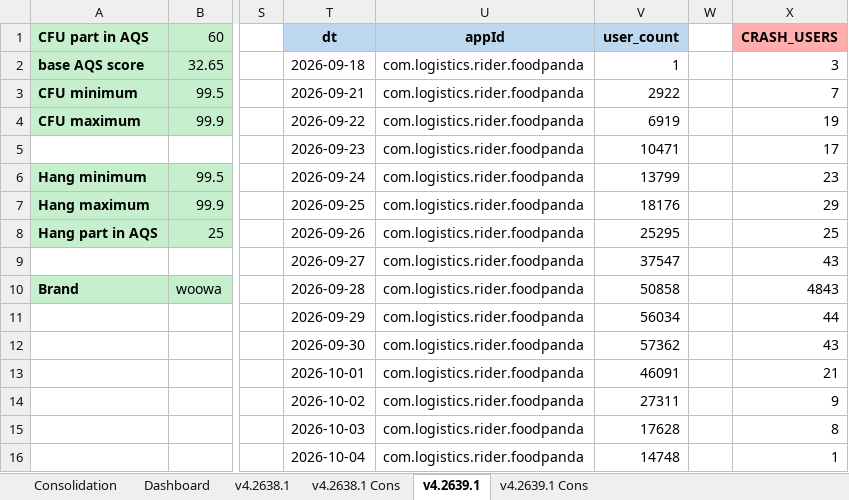
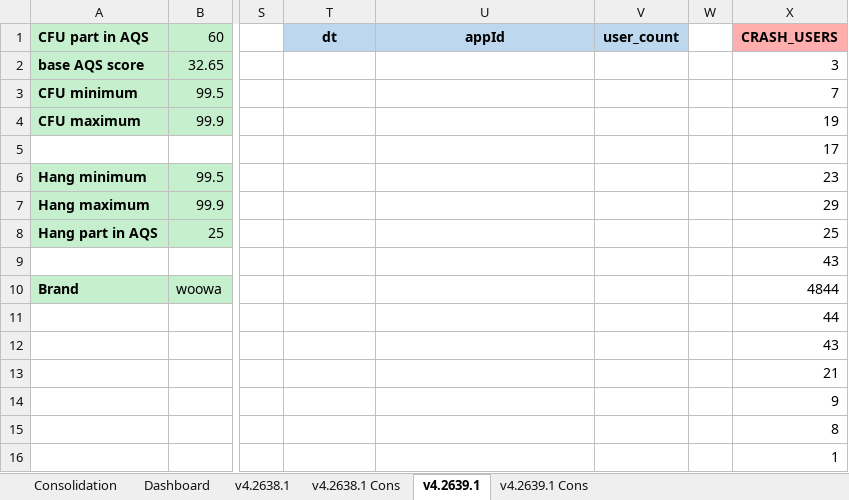
Before and after one commit to shilpa-bansal0401/rider-app-ios-reliability-dashboard, an Excel workbook: consolidation_report/sentry_data.xlsx, sheet v4.2639.1, drawn as a sheet; only a part is shown, gaps mark what is left out; values as stored, in another font and other column widths than the file's, no borders; the diff covers the shown part only; the diff names each change by its address in the sheet, - before the commit and + after, or states it on an @@ line.

```diff
--- a/consolidation_report/sentry_data.xlsx (sheet v4.2639.1)
+++ b/consolidation_report/sentry_data.xlsx (sheet v4.2639.1)
-T2 (dt): 2026-09-18
+T2 (dt): (empty)
-U2:U16 (appId): com.logistics.rider.foodpanda
+U2:U16 (appId): (empty)
-V2 (user_count): 1
+V2 (user_count): (empty)
-T3 (dt): 2026-09-21
+T3 (dt): (empty)
-V3 (user_count): 2922
+V3 (user_count): (empty)
-T4 (dt): 2026-09-22
+T4 (dt): (empty)
-V4 (user_count): 6919
+V4 (user_count): (empty)
-T5 (dt): 2026-09-23
+T5 (dt): (empty)
-V5 (user_count): 10471
+V5 (user_count): (empty)
-T6 (dt): 2026-09-24
+T6 (dt): (empty)
-V6 (user_count): 13799
+V6 (user_count): (empty)
-T7 (dt): 2026-09-25
+T7 (dt): (empty)
-V7 (user_count): 18176
+V7 (user_count): (empty)
-T8 (dt): 2026-09-26
+T8 (dt): (empty)
-V8 (user_count): 25295
+V8 (user_count): (empty)
-T9 (dt): 2026-09-27
+T9 (dt): (empty)
-V9 (user_count): 37547
+V9 (user_count): (empty)
-T10 (dt): 2026-09-28
+T10 (dt): (empty)
-V10 (user_count): 50858
+V10 (user_count): (empty)
-X10 (CRASH_USERS): 4843
+X10 (CRASH_USERS): 4844
-T11 (dt): 2026-09-29
+T11 (dt): (empty)
-V11 (user_count): 56034
+V11 (user_count): (empty)
-T12 (dt): 2026-09-30
+T12 (dt): (empty)
-V12 (user_count): 57362
+V12 (user_count): (empty)
-T13 (dt): 2026-10-01
+T13 (dt): (empty)
-V13 (user_count): 46091
+V13 (user_count): (empty)
-T14 (dt): 2026-10-02
+T14 (dt): (empty)
-V14 (user_count): 27311
+V14 (user_count): (empty)
-T15 (dt): 2026-10-03
+T15 (dt): (empty)
-V15 (user_count): 17628
+V15 (user_count): (empty)
-T16 (dt): 2026-10-04
+T16 (dt): (empty)
-V16 (user_count): 14748
+V16 (user_count): (empty)
```
Also changed, not shown: other rows of this sheet, sheet v4.2638.1, sheet Dashboard, 3 other files.
